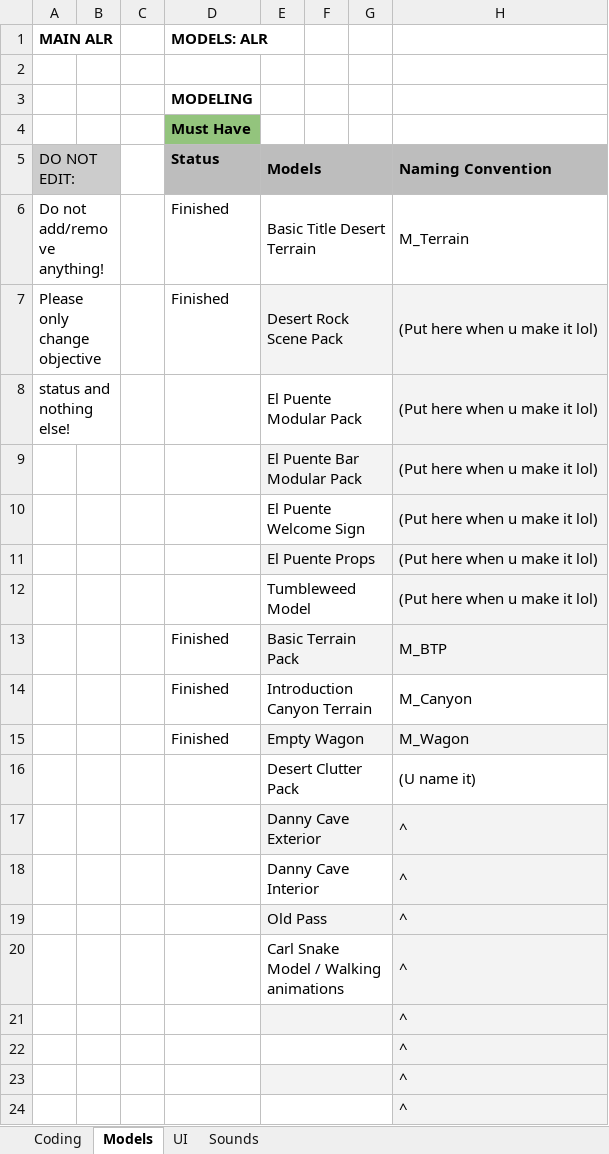
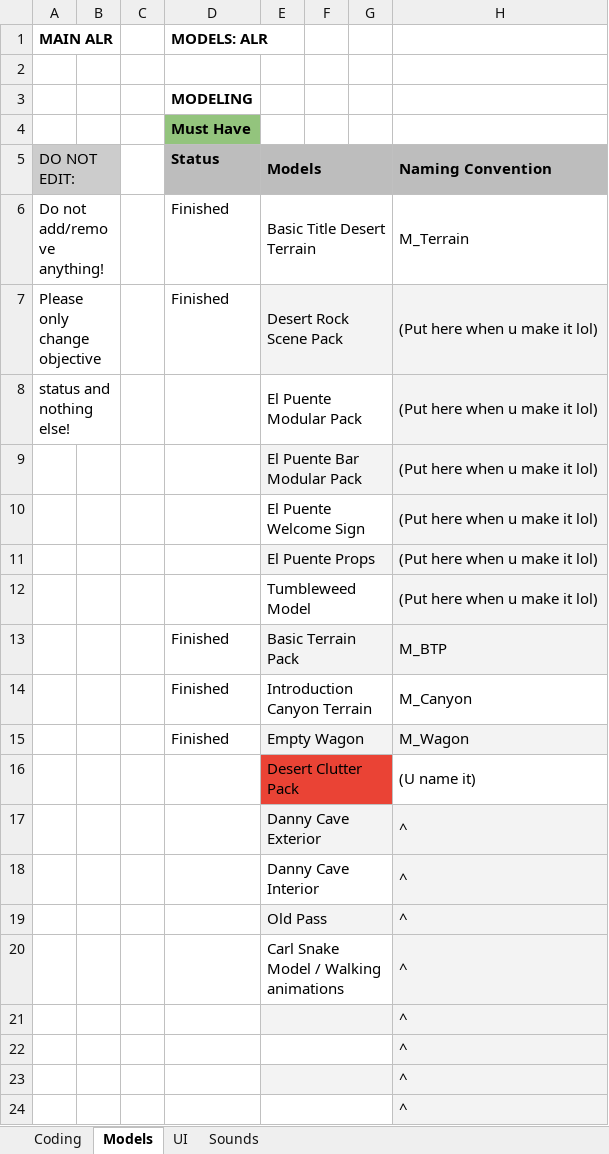
Before and after one commit to caitheai/Cost-of-Betrayal, an Excel workbook: To-Do/MainALR.xlsx, sheet Models, drawn as a sheet; only a part is shown; values as stored, in another font and other column widths than the file's, no borders; table styles not drawn; the diff names each change by its address in the sheet, - before the commit and + after, or states it on an @@ line.

```diff
--- a/To-Do/MainALR.xlsx (sheet Models)
+++ b/To-Do/MainALR.xlsx (sheet Models)
-E16:G16 fill: none
+E16:G16 fill: #EA4335
```
Also changed, not shown: 3 other files.
